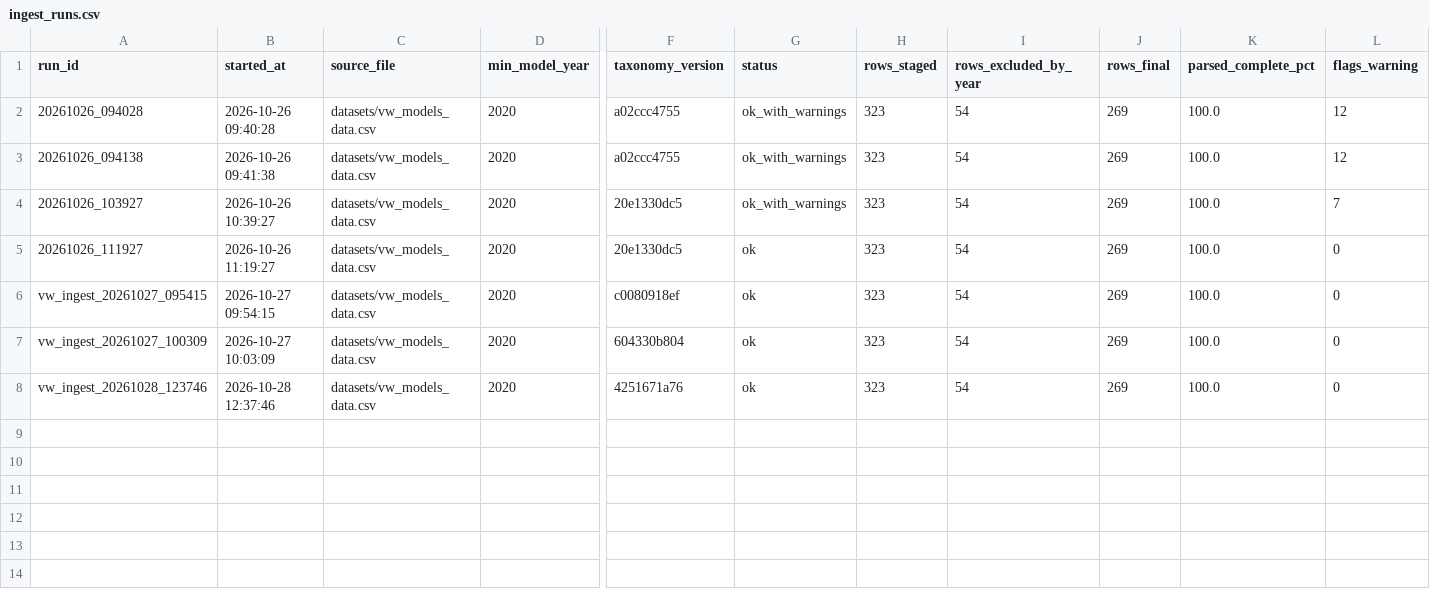
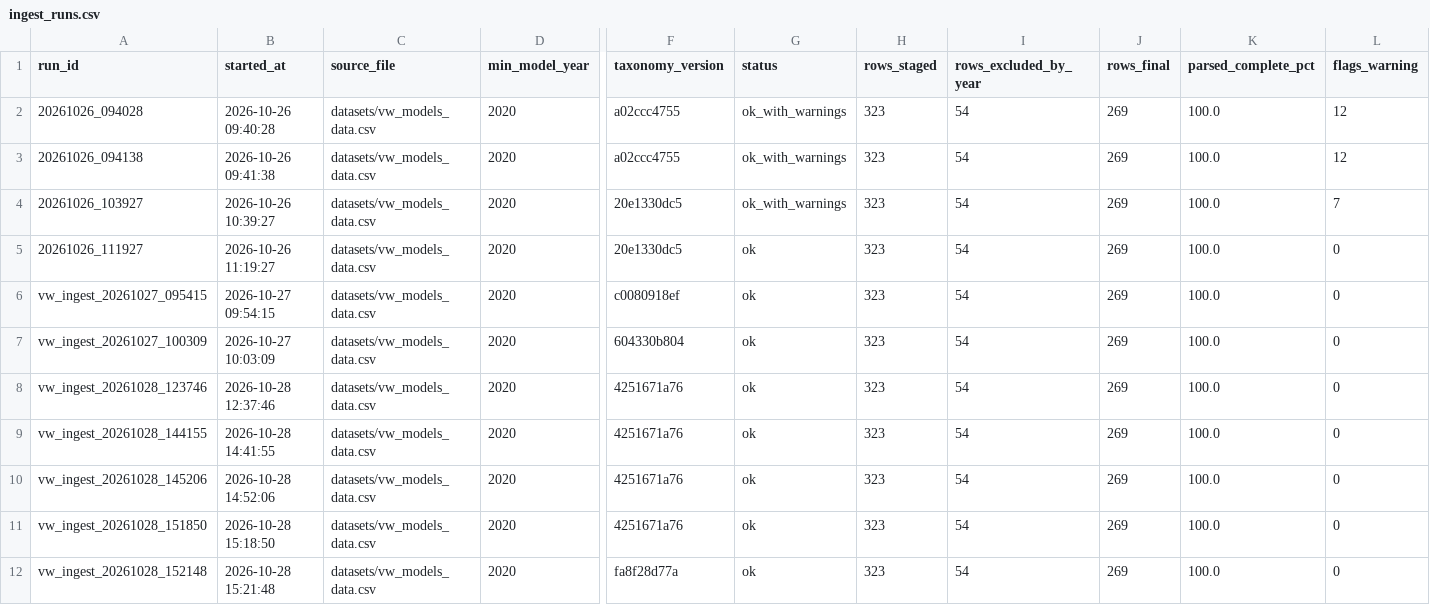
Before and after one commit to MeliPax/OEM_Accessories_v1, a CSV file: source_code/VW/db/dq/ingest_runs.csv, drawn as a sheet; only a part is shown, gaps mark what is left out; rows hold the shown columns only; the diff names each change by its address in the sheet, - before the commit and + after, or states it on an @@ line.

```diff
--- a/source_code/VW/db/dq/ingest_runs.csv
+++ b/source_code/VW/db/dq/ingest_runs.csv
+row 9: vw_ingest_20261028_144155 | 2026-10-28 14:41:55 | datasets/vw_models_data.csv | 2020 | 4251671a76 | ok | 323 | 54 | 269 | 100.0 | 0
+row 10: vw_ingest_20261028_145206 | 2026-10-28 14:52:06 | datasets/vw_models_data.csv | 2020 | 4251671a76 | ok | 323 | 54 | 269 | 100.0 | 0
+row 11: vw_ingest_20261028_151850 | 2026-10-28 15:18:50 | datasets/vw_models_data.csv | 2020 | 4251671a76 | ok | 323 | 54 | 269 | 100.0 | 0
+row 12: vw_ingest_20261028_152148 | 2026-10-28 15:21:48 | datasets/vw_models_data.csv | 2020 | fa8f28d77a | ok | 323 | 54 | 269 | 100.0 | 0
```
Also changed, not shown: source_code/VW/db/dq/accessory_runs.csv, 33 other files.
